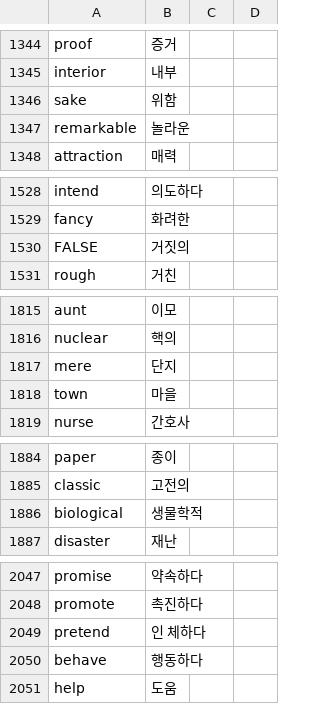
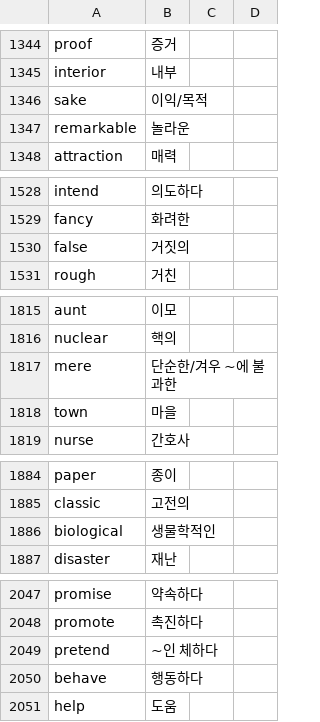
Before and after one commit to mav7338-afk/leitner-box, a CSV file: raw-data/NGSL.csv, drawn as a sheet; only a part is shown, gaps mark what is left out; the diff covers the shown part only.

```diff
--- a/raw-data/NGSL.csv
+++ b/raw-data/NGSL.csv
@@ -1345,3 +1345,3 @@ proof,증거
 interior,내부
-sake,위함
+sake,이익/목적
 remarkable,놀라운
@@ -1529,3 +1529,3 @@ intend,의도하다
 fancy,화려한
-FALSE,거짓의
+false,거짓의
 rough,거친
@@ -1816,3 +1816,3 @@ aunt,이모
 nuclear,핵의
-mere,단지
+mere,단순한/겨우 ~에 불과한
 town,마을
@@ -1885,3 +1885,3 @@ paper,종이
 classic,고전의
-biological,생물학적
+biological,생물학적인
 disaster,재난
@@ -2048,3 +2048,3 @@ promise,약속하다
 promote,촉진하다
-pretend,인 체하다
+pretend,~인 체하다
 behave,행동하다
```
Also changed, not shown: 13 edited cells elsewhere in this file, 1 other file.
